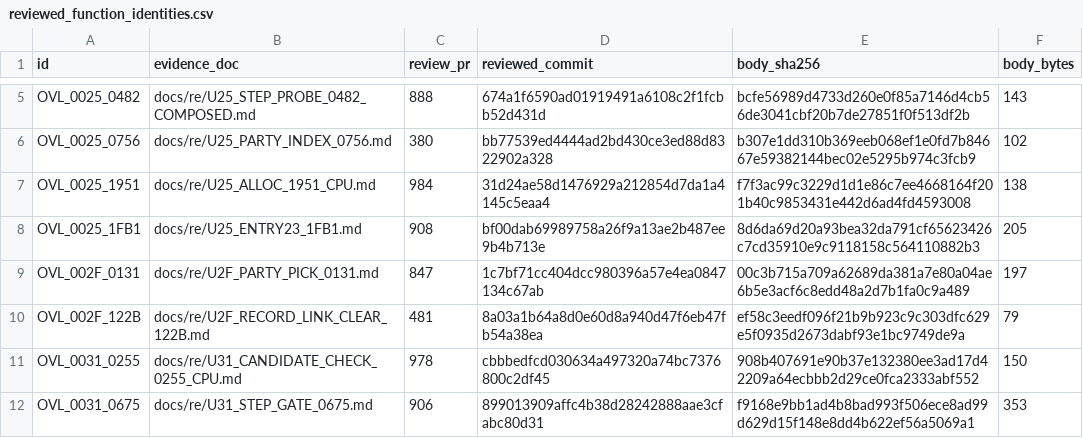
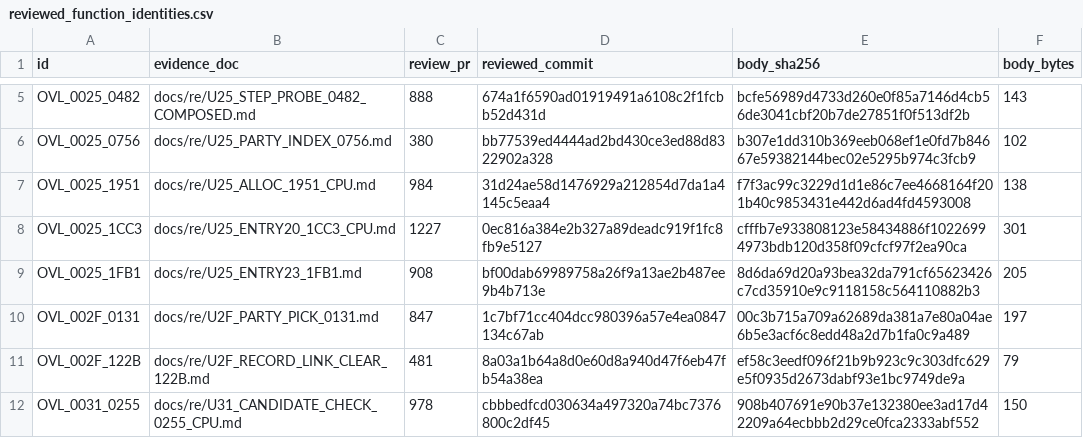
Before and after one commit to huntergdavis/poolrad-decomp, a CSV file: docs/re/reviewed_function_identities.csv, drawn as a sheet; only a part is shown, gaps mark what is left out; the shorter side is filled out with more unchanged rows; the diff names each change by its address in the sheet, - before the commit and + after, or states it on an @@ line.

```diff
--- a/docs/re/reviewed_function_identities.csv
+++ b/docs/re/reviewed_function_identities.csv
+row 8: OVL_0025_1CC3 | docs/re/U25_ENTRY20_1CC3_CPU.md | 1227 | 0ec816a384e2b327a89deadc919f1fc8fb9e5127 | cfffb7e933808123e58434886f10226994973bdb120d358f09cfcf97f2ea90ca | 301
```
Also changed, not shown: docs/re/overlay_classification.csv, docs/re/strict_full_c_addresses.csv, 4 other files.
